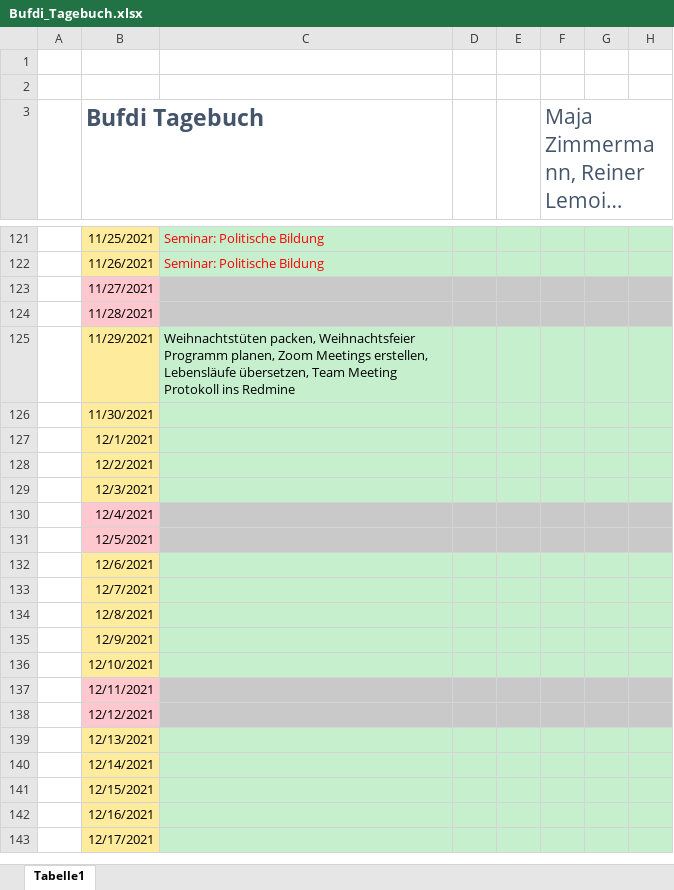
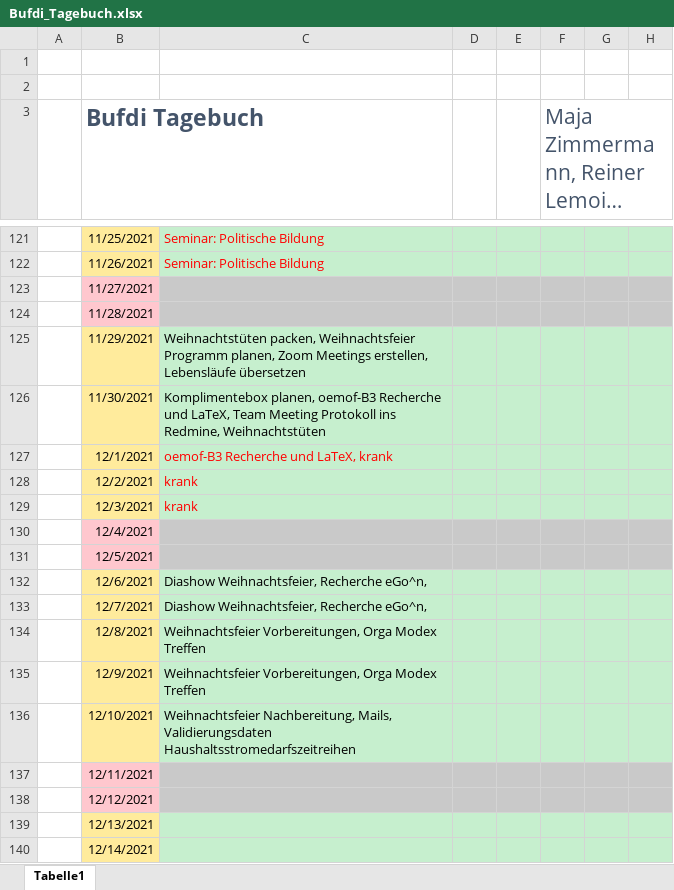
Before and after one commit to mjazimm/Bufdi-Diary, an Excel workbook: Bufdi_Tagebuch.xlsx, sheet Tabelle1, drawn as a sheet; only a part is shown, gaps mark what is left out; the shorter side is filled out with more unchanged rows; long unchanged cells end in …; values as stored, in another font and other column widths than the file's, no borders; the diff names each change by its address in the sheet, - before the commit and + after, or states it on an @@ line.

Commit message:
Woche 19

```diff
--- a/Bufdi_Tagebuch.xlsx (sheet Tabelle1)
+++ b/Bufdi_Tagebuch.xlsx (sheet Tabelle1)
-C125: …erstellen, Lebensläufe übersetzen, Team Meeting Protokoll ins Redmine
+C125: …erstellen, Lebensläufe übersetzen
-C126: (empty)
+C126: Komplimentebox planen, oemof-B3 Recherche und LaTeX, Team Meeting Protokoll ins Redmine, Weihnachtstüten
-C127: (empty)
+C127: oemof-B3 Recherche und LaTeX, krank
-C128:C129: (empty)
+C128:C129: krank
-C132:C133: (empty)
+C132:C133: Diashow Weihnachtsfeier, Recherche eGo^n,
-C134:C135: (empty)
+C134:C135: Weihnachtsfeier Vorbereitungen, Orga Modex Treffen
-C136: (empty)
+C136: Weihnachtsfeier Nachbereitung, Mails, Validierungsdaten Haushaltsstromedarfszeitreihen
```
